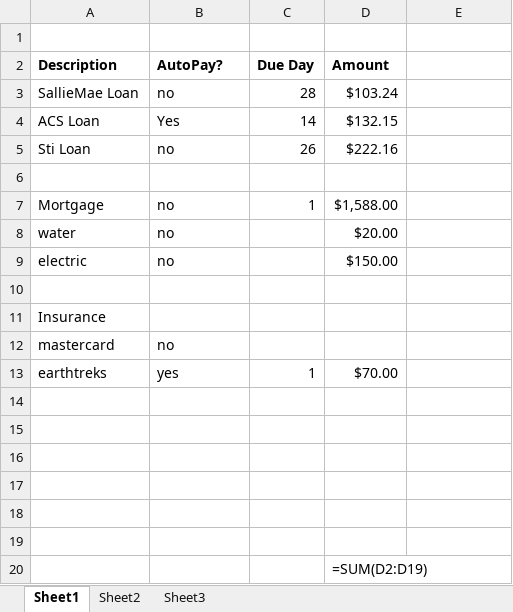
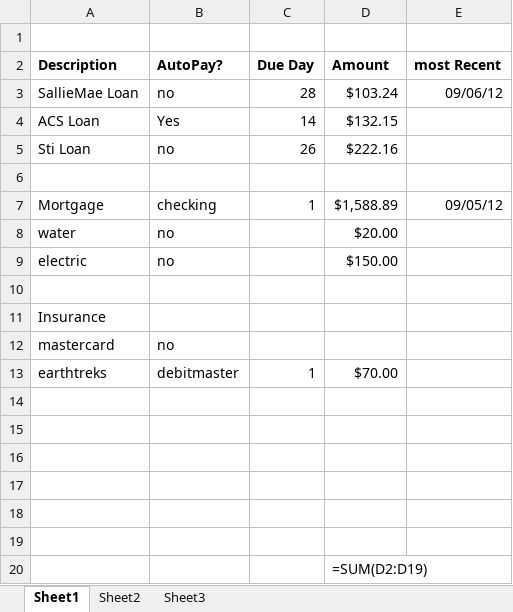
Before and after one commit to mstanle1/planning, an Excel workbook: financialPlanning.xlsx, sheet Sheet1, drawn as a sheet; values as stored, in another font and other column widths than the file's, no borders; formulas without a stored value are shown as written; the diff names each change by its address in the sheet, - before the commit and + after, or states it on an @@ line.

Commit message:
made some changes

```diff
--- a/financialPlanning.xlsx (sheet Sheet1)
+++ b/financialPlanning.xlsx (sheet Sheet1)
-E2: (empty)
+E2: most Recent
-E3 (most Recent): (empty)
+E3 (most Recent): 09/06/12
-B7 (AutoPay?): no
+B7 (AutoPay?): checking
-D7 (Amount): $1,588.00
+D7 (Amount): $1,588.89
-E7 (most Recent): (empty)
+E7 (most Recent): 09/05/12
-B13 (AutoPay?): yes
+B13 (AutoPay?): debitmaster
```
